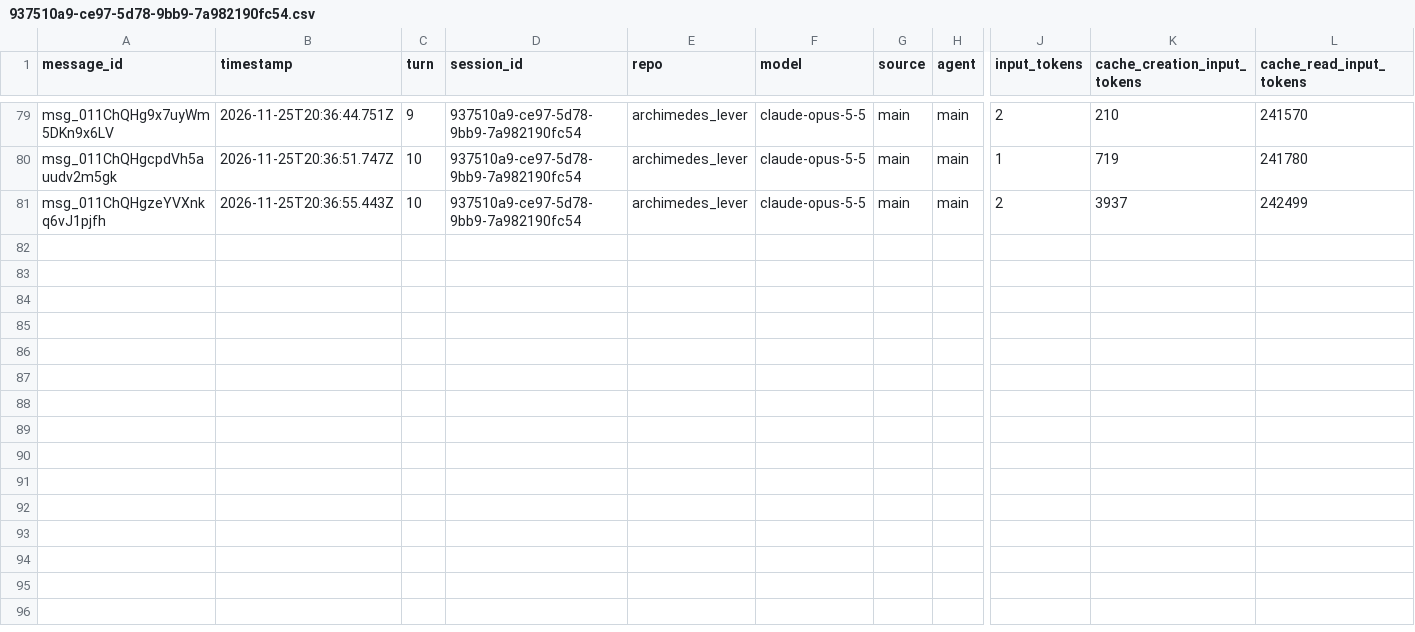
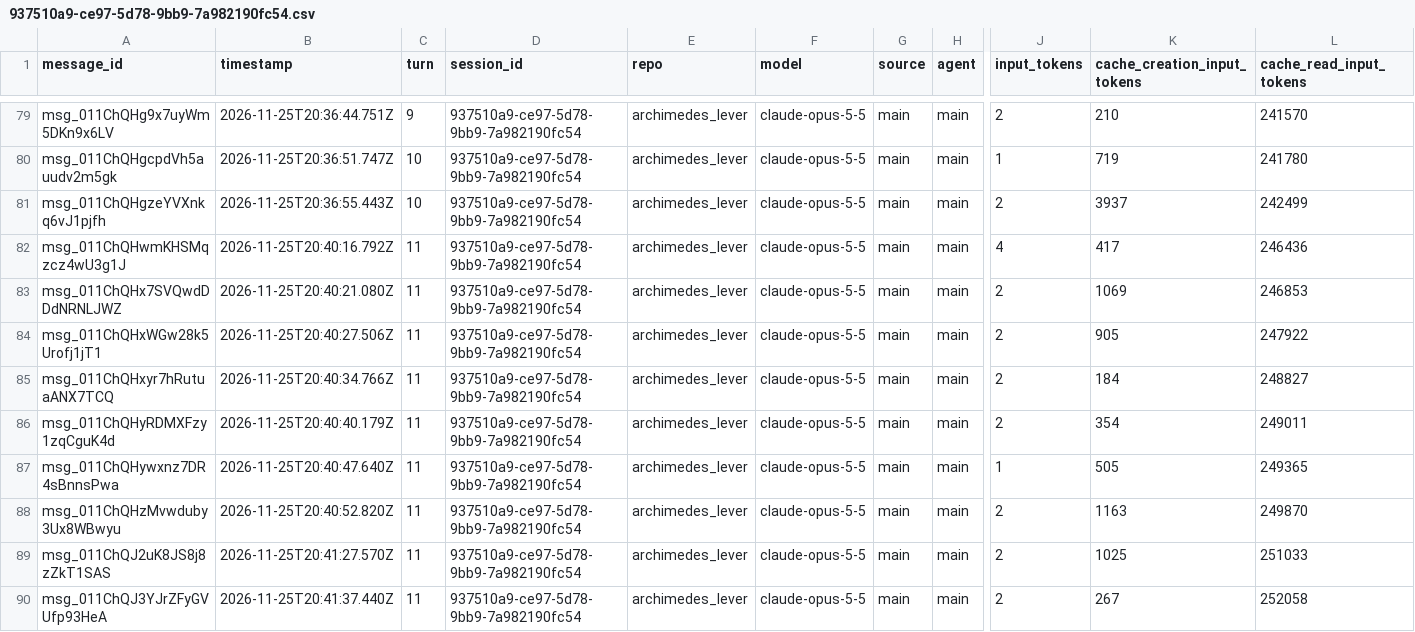
Before and after one commit to rhope-ops/archimedes_lever, a CSV file: sessions/937510a9-ce97-5d78-9bb9-7a982190fc54.csv, drawn as a sheet; only a part is shown, gaps mark what is left out; rows hold the shown columns only; the diff names each change by its address in the sheet, - before the commit and + after, or states it on an @@ line.

```diff
--- a/sessions/937510a9-ce97-5d78-9bb9-7a982190fc54.csv
+++ b/sessions/937510a9-ce97-5d78-9bb9-7a982190fc54.csv
+row 82: msg_011ChQHwmKHSMqzcz4wU3g1J | 2026-11-25T20:40:16.792Z | 11 | 937510a9-ce97-5d78-9bb9-7a982190fc54 | archimedes_lever | claude-opus-5-5 | main | main | 4 | 417 | 246436
+row 83: msg_011ChQHx7SVQwdDDdNRNLJWZ | 2026-11-25T20:40:21.080Z | 11 | 937510a9-ce97-5d78-9bb9-7a982190fc54 | archimedes_lever | claude-opus-5-5 | main | main | 2 | 1069 | 246853
+row 84: msg_011ChQHxWGw28k5Urofj1jT1 | 2026-11-25T20:40:27.506Z | 11 | 937510a9-ce97-5d78-9bb9-7a982190fc54 | archimedes_lever | claude-opus-5-5 | main | main | 2 | 905 | 247922
+row 85: msg_011ChQHxyr7hRutuaANX7TCQ | 2026-11-25T20:40:34.766Z | 11 | 937510a9-ce97-5d78-9bb9-7a982190fc54 | archimedes_lever | claude-opus-5-5 | main | main | 2 | 184 | 248827
+row 86: msg_011ChQHyRDMXFzy1zqCguK4d | 2026-11-25T20:40:40.179Z | 11 | 937510a9-ce97-5d78-9bb9-7a982190fc54 | archimedes_lever | claude-opus-5-5 | main | main | 2 | 354 | 249011
+row 87: msg_011ChQHywxnz7DR4sBnnsPwa | 2026-11-25T20:40:47.640Z | 11 | 937510a9-ce97-5d78-9bb9-7a982190fc54 | archimedes_lever | claude-opus-5-5 | main | main | 1 | 505 | 249365
+row 88: msg_011ChQHzMvwduby3Ux8WBwyu | 2026-11-25T20:40:52.820Z | 11 | 937510a9-ce97-5d78-9bb9-7a982190fc54 | archimedes_lever | claude-opus-5-5 | main | main | 2 | 1163 | 249870
+row 89: msg_011ChQJ2uK8JS8j8zZkT1SAS | 2026-11-25T20:41:27.570Z | 11 | 937510a9-ce97-5d78-9bb9-7a982190fc54 | archimedes_lever | claude-opus-5-5 | main | main | 2 | 1025 | 251033
+row 90: msg_011ChQJ3YJrZFyGVUfp93HeA | 2026-11-25T20:41:37.440Z | 11 | 937510a9-ce97-5d78-9bb9-7a982190fc54 | archimedes_lever | claude-opus-5-5 | main | main | 2 | 267 | 252058
```
